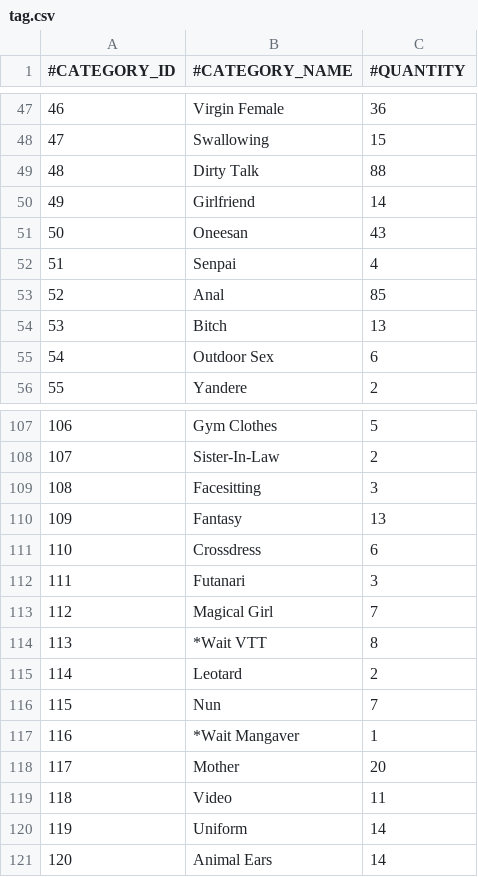
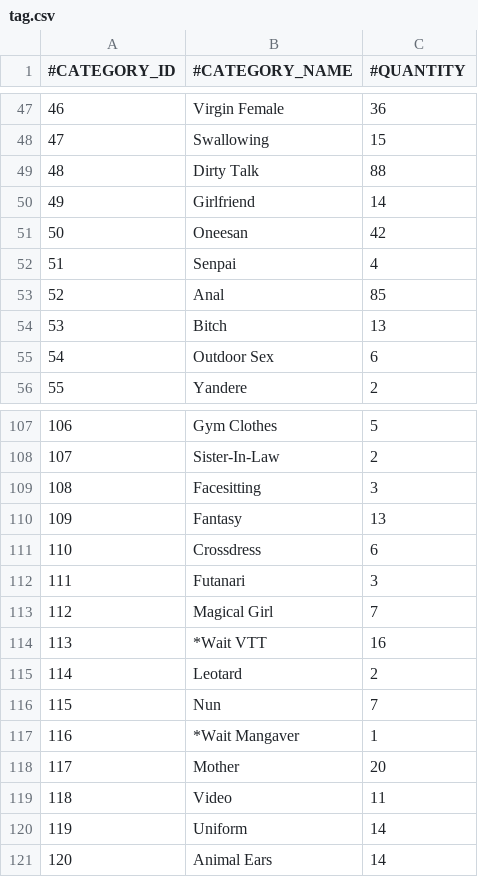
Before and after one commit to nguyenHoangDung0504/na-v3, a CSV file: @resources/databases/s1/tag.csv, drawn as a sheet; only a part is shown, gaps mark what is left out; the diff covers the shown part only; the diff names each change by its address in the sheet, - before the commit and + after, or states it on an @@ line.

```diff
--- a/@resources/databases/s1/tag.csv
+++ b/@resources/databases/s1/tag.csv
-C51 (#QUANTITY): 43
+C51 (#QUANTITY): 42
-C114 (#QUANTITY): 8
+C114 (#QUANTITY): 16
```
Also changed, not shown: 1 added row, 1 removed row, 5 edited cells and row numbers in column A elsewhere in this file, @resources/databases/s1/cv.csv, 3 other files.
